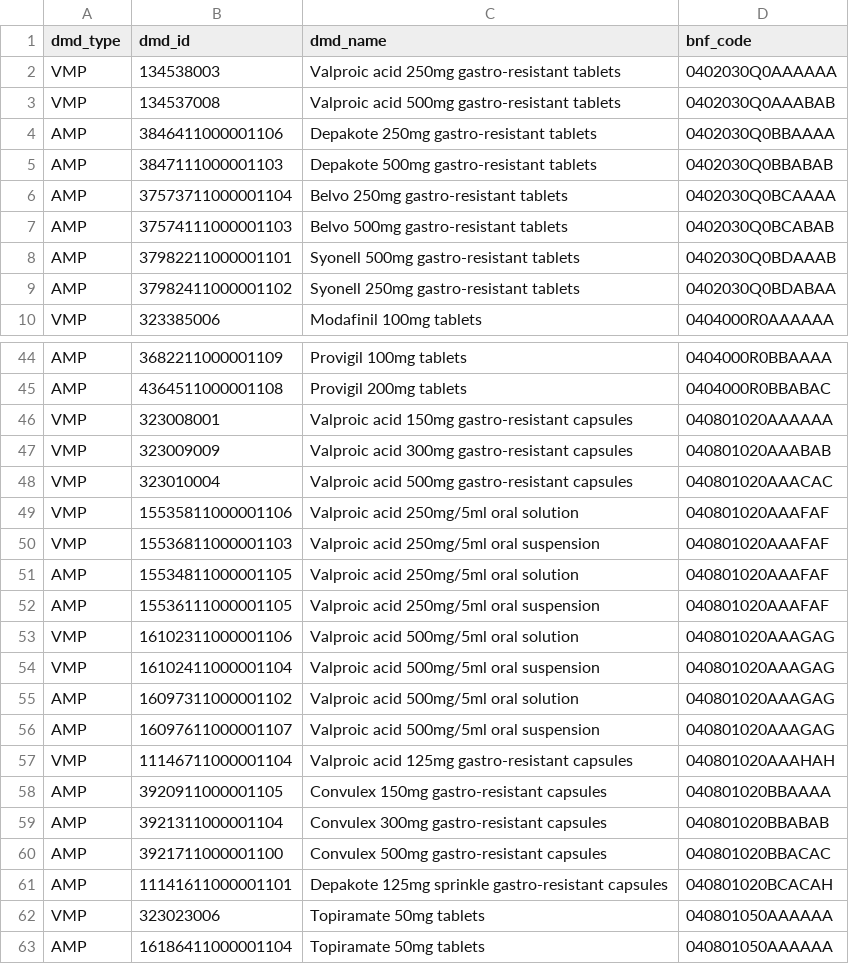
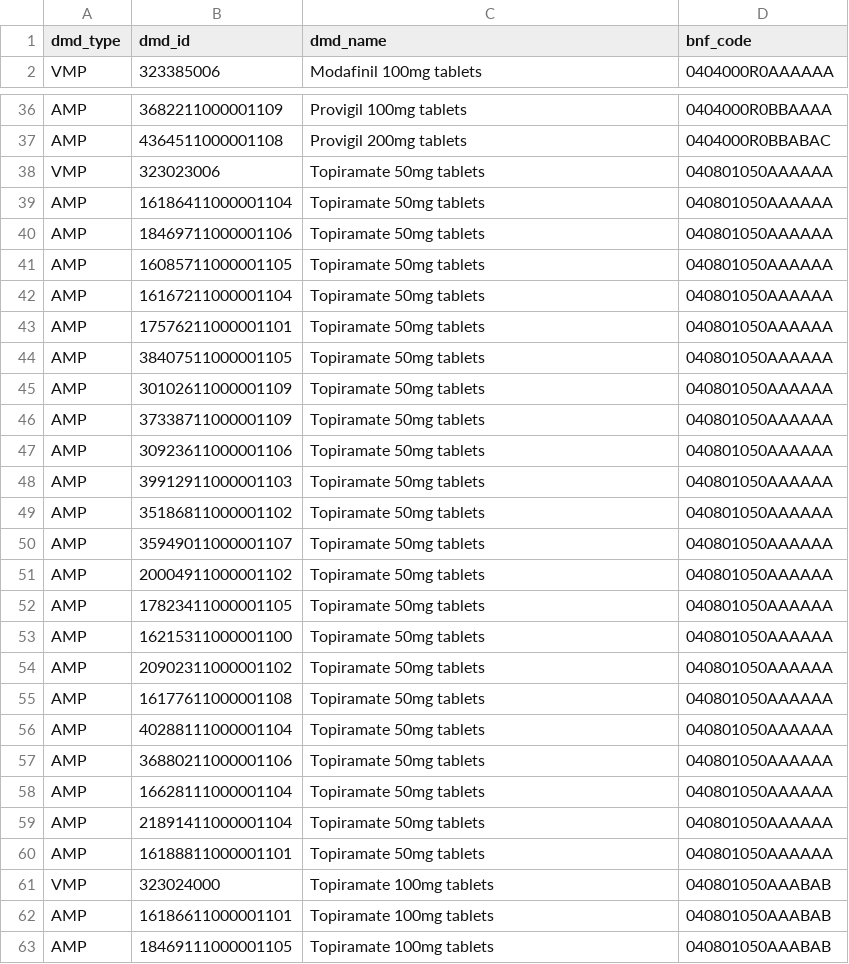
Before and after one commit to drlspencer/OpenSAFELY_sodium_valproate, a CSV file: codelists/opensafely-teratogenic-medicines.csv, drawn as a sheet; only a part is shown, gaps mark what is left out; the shorter side is filled out with more unchanged rows; removed rows and columns are numbered as before the commit, all else as after; the diff covers the shown part only; the diff names each change by its address in the sheet, - before the commit and + after, or states it on an @@ line.

Commit message:
Solved codelist issue

```diff
--- a/codelists/opensafely-teratogenic-medicines.csv
+++ b/codelists/opensafely-teratogenic-medicines.csv
-row 2: VMP | 134538003 | Valproic acid 250mg gastro-resistant tablets | 0402030Q0AAAAAA
-row 3: VMP | 134537008 | Valproic acid 500mg gastro-resistant tablets | 0402030Q0AAABAB
-row 4: AMP | 3846411000001106 | Depakote 250mg gastro-resistant tablets | 0402030Q0BBAAAA
-row 5: AMP | 3847111000001103 | Depakote 500mg gastro-resistant tablets | 0402030Q0BBABAB
-row 6: AMP | 37573711000001104 | Belvo 250mg gastro-resistant tablets | 0402030Q0BCAAAA
-row 7: AMP | 37574111000001103 | Belvo 500mg gastro-resistant tablets | 0402030Q0BCABAB
-row 8: AMP | 37982211000001101 | Syonell 500mg gastro-resistant tablets | 0402030Q0BDAAAB
-row 9: AMP | 37982411000001102 | Syonell 250mg gastro-resistant tablets | 0402030Q0BDABAA
-row 46: VMP | 323008001 | Valproic acid 150mg gastro-resistant capsules | 040801020AAAAAA
-row 47: VMP | 323009009 | Valproic acid 300mg gastro-resistant capsules | 040801020AAABAB
-row 48: VMP | 323010004 | Valproic acid 500mg gastro-resistant capsules | 040801020AAACAC
-row 49: VMP | 15535811000001106 | Valproic acid 250mg/5ml oral solution | 040801020AAAFAF
-row 50: VMP | 15536811000001103 | Valproic acid 250mg/5ml oral suspension | 040801020AAAFAF
-row 51: AMP | 15534811000001105 | Valproic acid 250mg/5ml oral solution | 040801020AAAFAF
-row 52: AMP | 15536111000001105 | Valproic acid 250mg/5ml oral suspension | 040801020AAAFAF
-row 53: VMP | 16102311000001106 | Valproic acid 500mg/5ml oral solution | 040801020AAAGAG
-row 54: VMP | 16102411000001104 | Valproic acid 500mg/5ml oral suspension | 040801020AAAGAG
-row 55: AMP | 16097311000001102 | Valproic acid 500mg/5ml oral solution | 040801020AAAGAG
-row 56: AMP | 16097611000001107 | Valproic acid 500mg/5ml oral suspension | 040801020AAAGAG
-row 57: VMP | 11146711000001104 | Valproic acid 125mg gastro-resistant capsules | 040801020AAAHAH
-row 58: AMP | 3920911000001105 | Convulex 150mg gastro-resistant capsules | 040801020BBAAAA
-row 59: AMP | 3921311000001104 | Convulex 300mg gastro-resistant capsules | 040801020BBABAB
-row 60: AMP | 3921711000001100 | Convulex 500mg gastro-resistant capsules | 040801020BBACAC
-row 61: AMP | 11141611000001101 | Depakote 125mg sprinkle gastro-resistant capsules | 040801020BCACAH
```
Also changed, not shown: 4 added rows elsewhere in this file, 4 other files.
